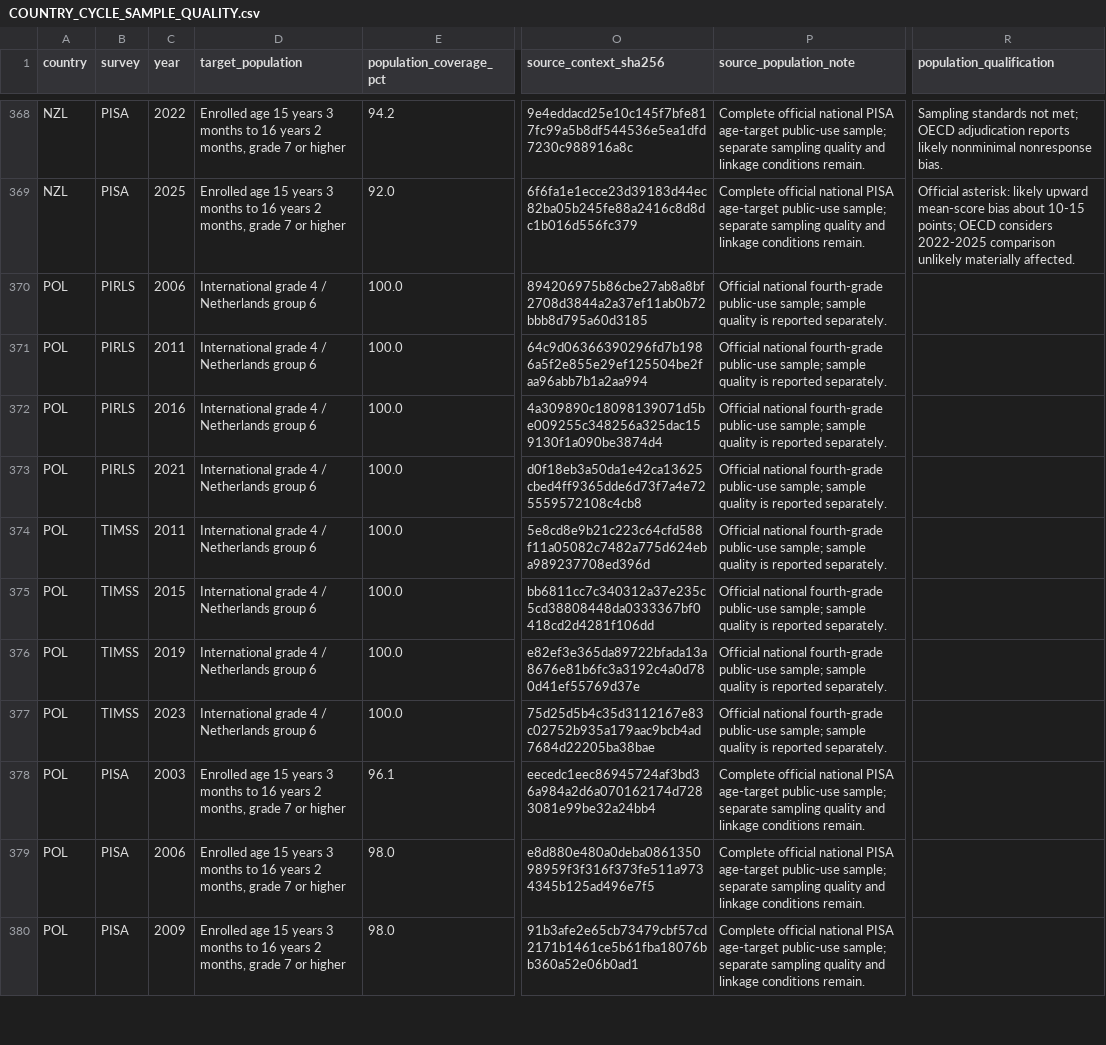
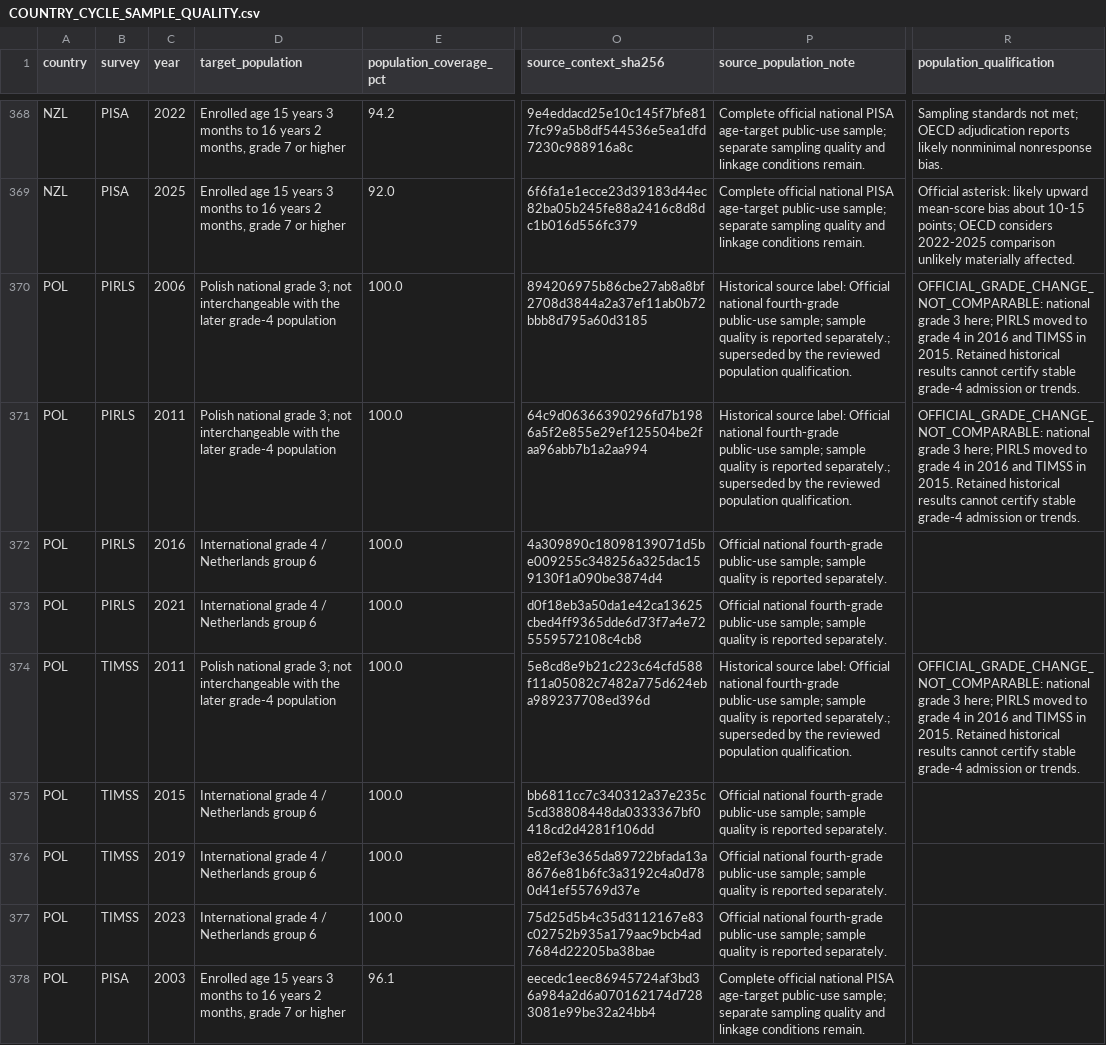
Before and after one commit to Netherlands-Opportunity-Lab/Learning-Outcomes, a CSV file: 06_pipeline/review_20261013/scientific_review/COUNTRY_CYCLE_SAMPLE_QUALITY.csv, drawn as a sheet; only a part is shown, gaps mark what is left out; the shorter side is filled out with more unchanged rows; the diff names each change by its address in the sheet, - before the commit and + after, or states it on an @@ line.

```diff
--- a/06_pipeline/review_20261013/scientific_review/COUNTRY_CYCLE_SAMPLE_QUALITY.csv
+++ b/06_pipeline/review_20261013/scientific_review/COUNTRY_CYCLE_SAMPLE_QUALITY.csv
-D370:D371 (target_population): International grade 4 / Netherlands group 6
+D370:D371 (target_population): Polish national grade 3; not interchangeable with the later grade-4 population
-P370:P371 (source_population_note): Official national fourth-grade public-use sample; sample quality is reported separately.
+P370:P371 (source_population_note): Historical source label: Official national fourth-grade public-use sample; sample quality is reported separately.; superseded by the reviewed population qualification.
-R370:R371 (population_qualification): (empty)
+R370:R371 (population_qualification): OFFICIAL_GRADE_CHANGE_NOT_COMPARABLE: national grade 3 here; PIRLS moved to grade 4 in 2016 and TIMSS in 2015. Retained historical results cannot certify stable grade-4 admission or trends.
-D374 (target_population): International grade 4 / Netherlands group 6
+D374 (target_population): Polish national grade 3; not interchangeable with the later grade-4 population
-P374 (source_population_note): Official national fourth-grade public-use sample; sample quality is reported separately.
+P374 (source_population_note): Historical source label: Official national fourth-grade public-use sample; sample quality is reported separately.; superseded by the reviewed population qualification.
-R374 (population_qualification): (empty)
+R374 (population_qualification): OFFICIAL_GRADE_CHANGE_NOT_COMPARABLE: national grade 3 here; PIRLS moved to grade 4 in 2016 and TIMSS in 2015. Retained historical results cannot certify stable grade-4 admission or trends.
```
Also changed, not shown: 06_pipeline/review_20261013/IMPLEMENTATION_ISSUES.csv, 06_pipeline/review_20261013/scientific_review/COUNTRY_REVIEW.csv, 30 other files.
